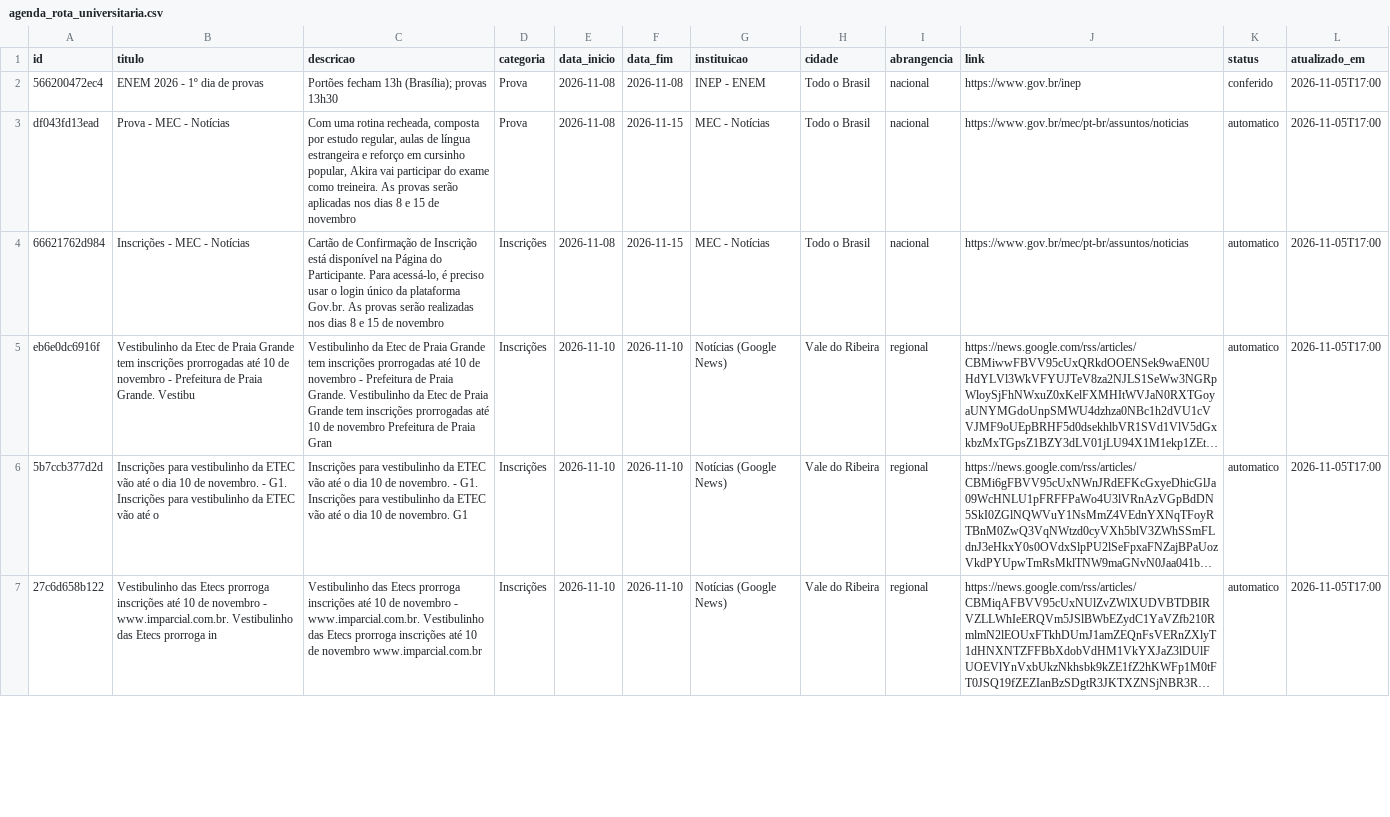
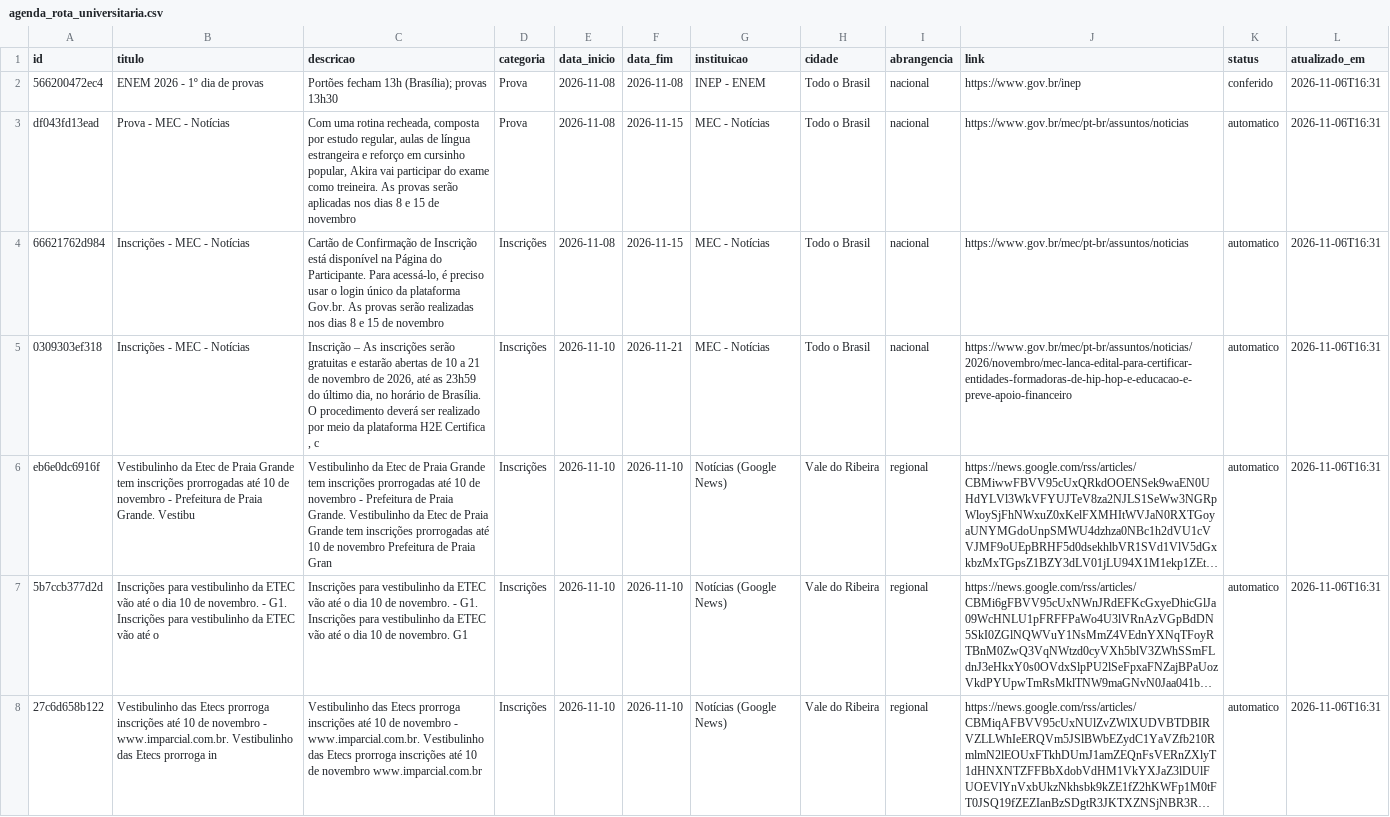
Before and after one commit to rhenanteix/agente-busca-vestibular, a CSV file: docs/agenda_rota_universitaria.csv, drawn as a sheet; only a part is shown; long unchanged cells end in …; addresses are those after the commit; the diff covers the shown part only; the diff names each change by its address in the sheet, - before the commit and + after, or states it on an @@ line.

```diff
--- a/docs/agenda_rota_universitaria.csv
+++ b/docs/agenda_rota_universitaria.csv
-L2:L4 (atualizado_em): 2026-11-05T17:00
+L2:L4 (atualizado_em): 2026-11-06T16:31
+row 5: 0309303ef318 | Inscrições - MEC - Notícias | Inscrição – As inscrições serão gratuitas e estarão abertas de 10 a 21 de novembro de 2026, até as 23h59 do último dia, no horário de Brasília. O procedimento deverá ser realizado por meio da plataforma H2E Certifica , c | Inscrições | 2026-11-10 | 2026-11-21 | MEC - Notícias | Todo o Brasil | nacional | https://www.gov.br/mec/pt-br/assuntos/noticias/2026/novembro/mec-lanca-edital-para-certificar-entidades-formadoras-de-hip-hop-e-educacao-e-preve-apoio-financeiro | automatico | 2026-11-06T16:31
-L6:L8 (atualizado_em): 2026-11-05T17:00
+L6:L8 (atualizado_em): 2026-11-06T16:31
```
Also changed, not shown: 2 added rows and 40 edited cells elsewhere in this file, docs/eventos.csv, 8 other files.
